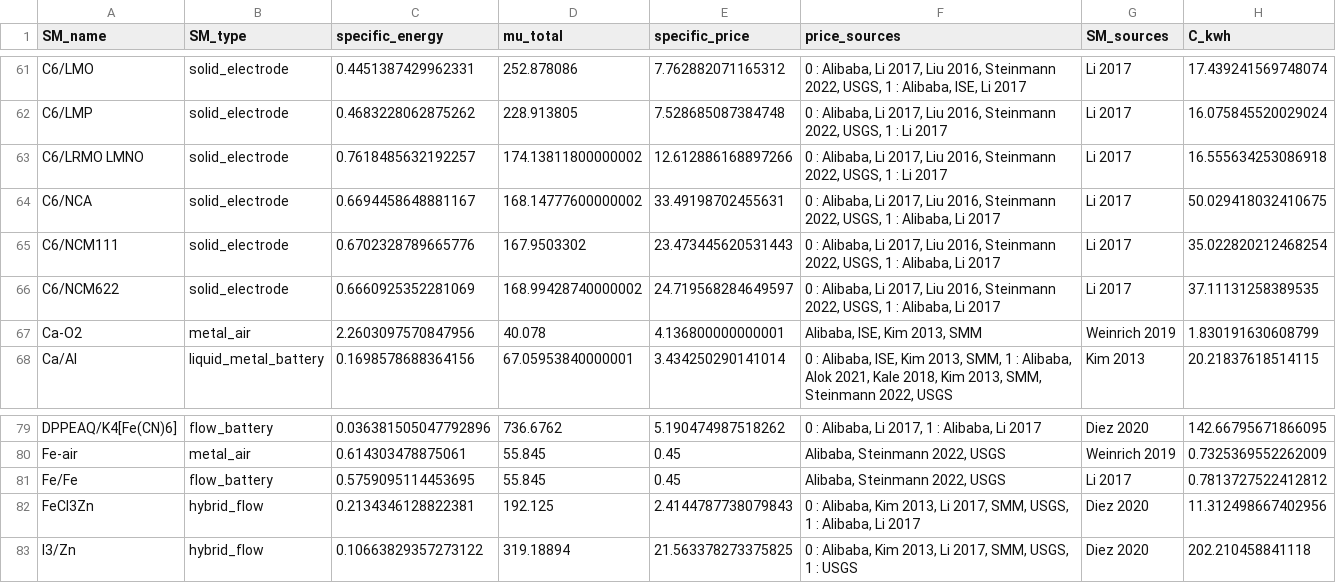
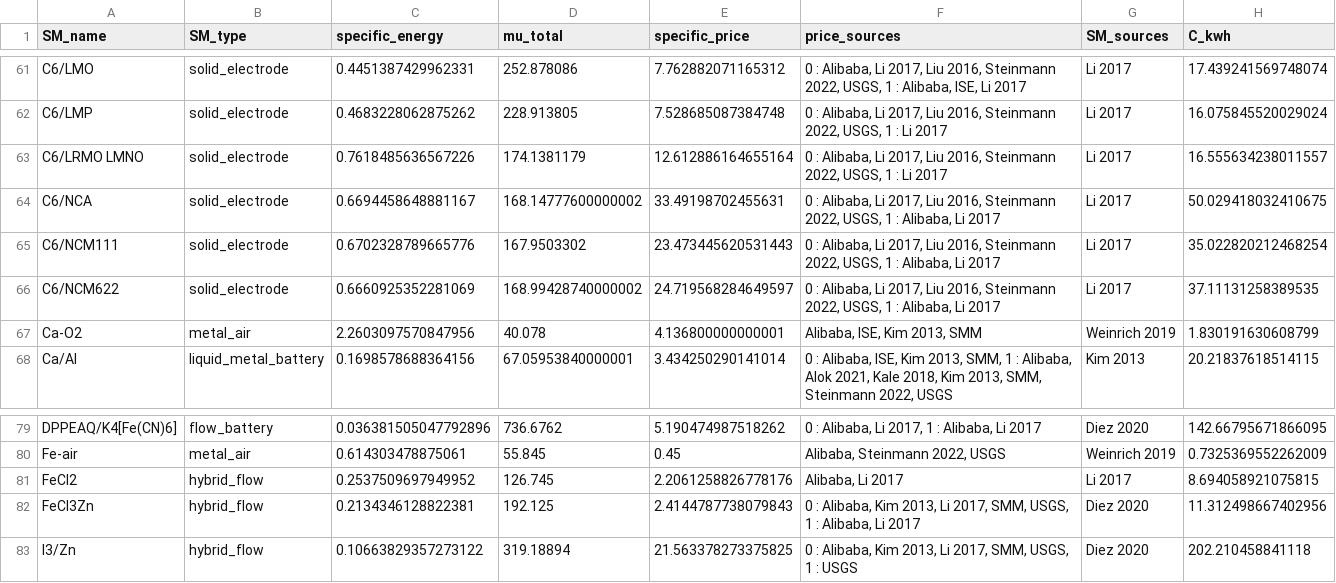
Before and after one commit to energy-storage-analysis/LDES-Survey, a CSV file: cap_cost/data_consolidated/C_kWh.csv, drawn as a sheet; only a part is shown, gaps mark what is left out.

Commit message:
fix name and class of FeCl2 battery

```diff
--- a/cap_cost/data_consolidated/C_kWh.csv
+++ b/cap_cost/data_consolidated/C_kWh.csv
@@ -62,3 +62,3 @@ C6/LMO,solid_electrode,0.4451387429962331,252.878086,7.762882071165312,"0 : Alib
 C6/LMP,solid_electrode,0.4683228062875262,228.913805,7.528685087384748,"0 : Alibaba, Li 2017, Liu 2016, Steinmann 2022, USGS, 1 : Li 2017",Li 2017,16.075845520029024
-C6/LRMO LMNO,solid_electrode,0.7618485632192257,174.13811800000002,12.612886168897266,"0 : Alibaba, Li 2017, Liu 2016, Steinmann 2022, USGS, 1 : Li 2017",Li 2017,16.555634253086918
+C6/LRMO LMNO,solid_electrode,0.7618485636567226,174.1381179,12.612886164655164,"0 : Alibaba, Li 2017, Liu 2016, Steinmann 2022, USGS, 1 : Li 2017",Li 2017,16.555634238011557
 C6/NCA,solid_electrode,0.6694458648881167,168.14777600000002,33.49198702455631,"0 : Alibaba, Li 2017, Liu 2016, Steinmann 2022, USGS, 1 : Alibaba, Li 2017",Li 2017,50.029418032410675
@@ -80,3 +80,3 @@ DPPEAQ/K4[Fe(CN)6],flow_battery,0.036381505047792896,736.6762,5.190474987518262,
 Fe-air,metal_air,0.614303478875061,55.845,0.45,"Alibaba, Steinmann 2022, USGS",Weinrich 2019,0.7325369552262009
-Fe/Fe,flow_battery,0.5759095114453695,55.845,0.45,"Alibaba, Steinmann 2022, USGS",Li 2017,0.7813727522412812
+FeCl2,hybrid_flow,0.2537509697949952,126.745,2.2061258826778176,"Alibaba, Li 2017",Li 2017,8.694058921075815
 FeCl3Zn,hybrid_flow,0.2134346128822381,192.125,2.4144787738079843,"0 : Alibaba, Kim 2013, Li 2017, SMM, USGS, 1 : Alibaba, Li 2017",Diez 2020,11.312498667402956
```
Also changed, not shown: cap_cost/data_consolidated/SM_data.csv, cap_cost/data_consolidated/mat_data.csv.
